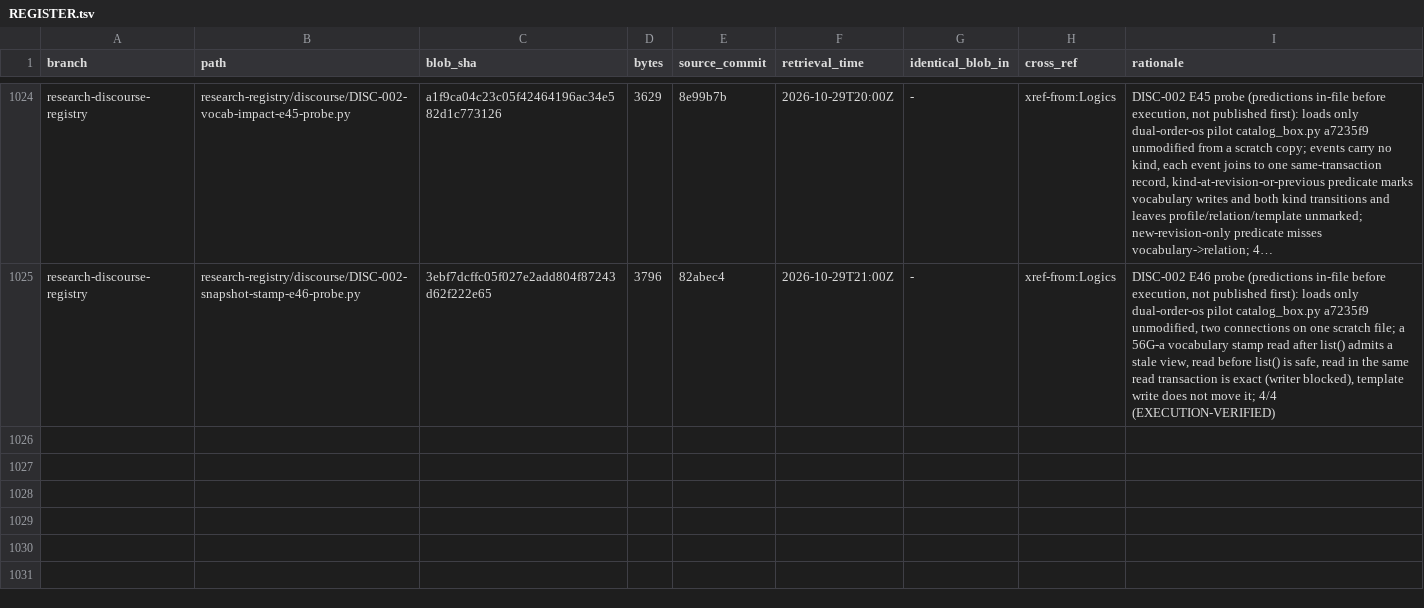
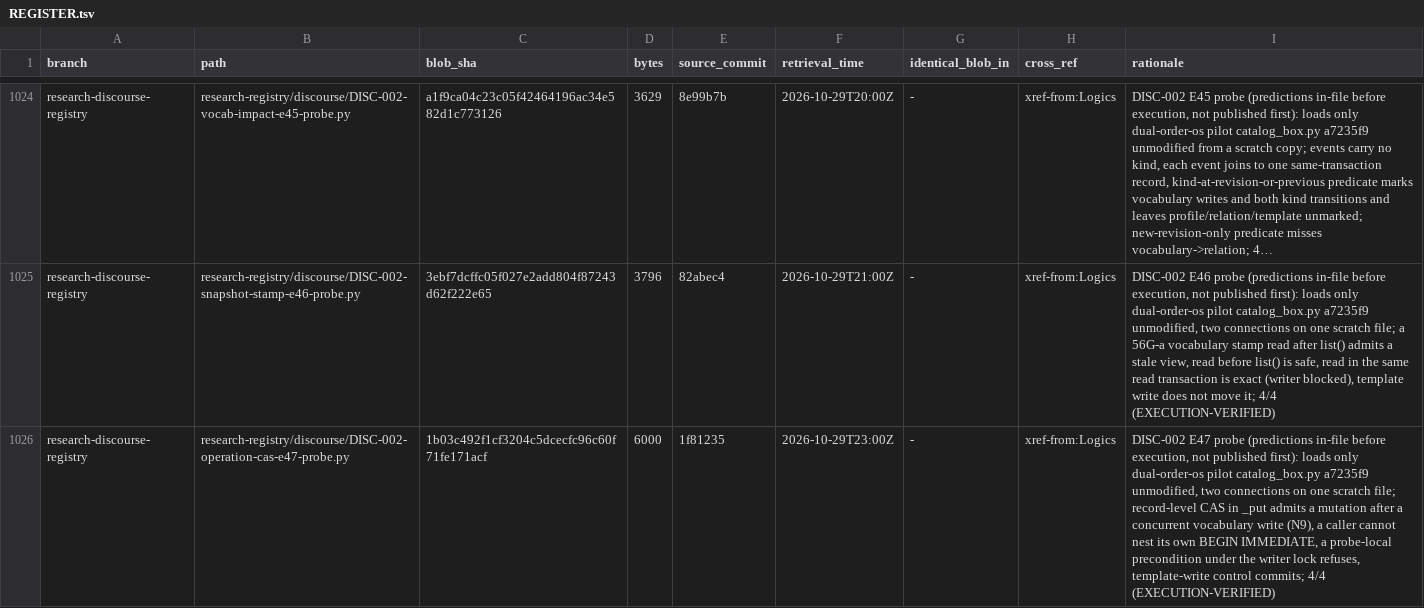
Before and after one commit to AGI144348Outlook/Echo_Green_Future, a TSV file: L2-library/Algorithms/REGISTER.tsv, drawn as a sheet; only a part is shown, gaps mark what is left out; long unchanged cells end in …; the diff names each change by its address in the sheet, - before the commit and + after, or states it on an @@ line.

```diff
--- a/L2-library/Algorithms/REGISTER.tsv
+++ b/L2-library/Algorithms/REGISTER.tsv
+row 1026: research-discourse-registry | research-registry/discourse/DISC-002-operation-cas-e47-probe.py | 1b03c492f1cf3204c5dcecfc96c60f71fe171acf | 6000 | 1f81235 | 2026-10-29T23:00Z | - | xref-from:Logics | DISC-002 E47 probe (predictions in-file before execution, not published first): loads only dual-order-os pilot catalog_box.py a7235f9 unmodified, two connections on one scratch file; record-level CAS in _put admits a mutation after a concurrent vocabulary write (N9), a caller cannot nest its own BEGIN IMMEDIATE, a probe-local precondition under the writer lock refuses, template-write control commits; 4/4 (EXECUTION-VERIFIED)
```
Also changed, not shown: L2-library/Logics/REGISTER.tsv, L2-library/Registries/REGISTER.tsv, 5 other files.
